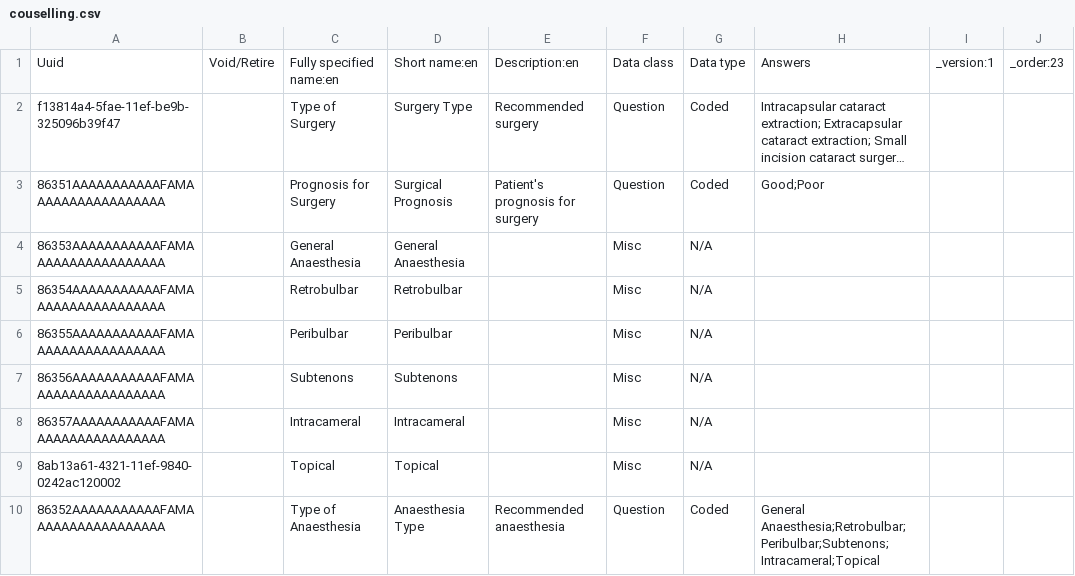
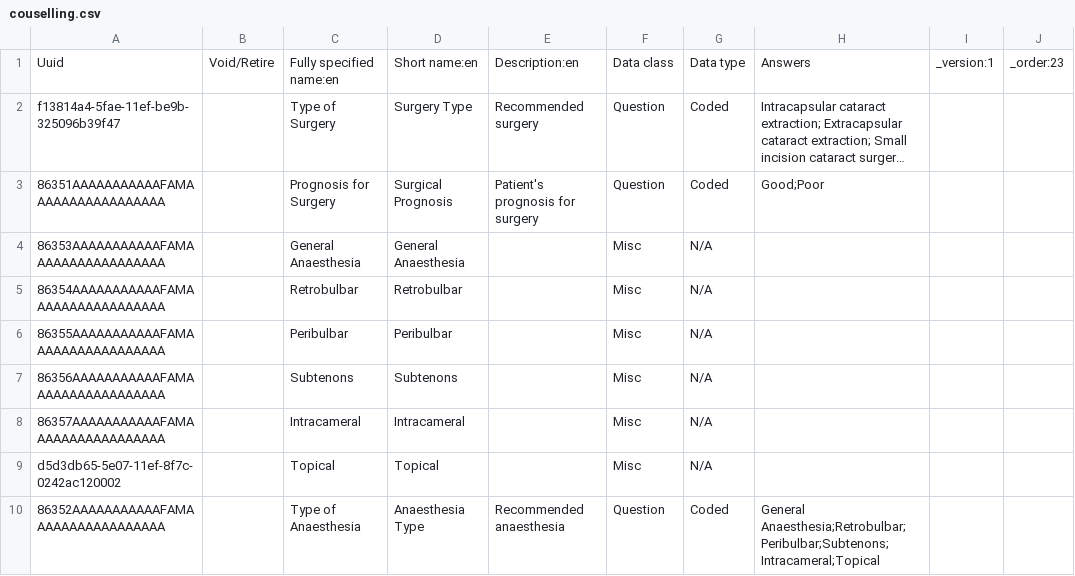
Before and after one commit to PiusKariuki/Bdsec-metadata, a CSV file: configuration/concepts/couselling.csv, drawn as a sheet; long unchanged cells end in …; the diff names each change by its address in the sheet, - before the commit and + after, or states it on an @@ line.

Commit message:
Counselling form fix

```diff
--- a/configuration/concepts/couselling.csv
+++ b/configuration/concepts/couselling.csv
-A9: 8ab13a61-4321-11ef-9840-0242ac120002
+A9: d5d3db65-5e07-11ef-8f7c-0242ac120002
```
